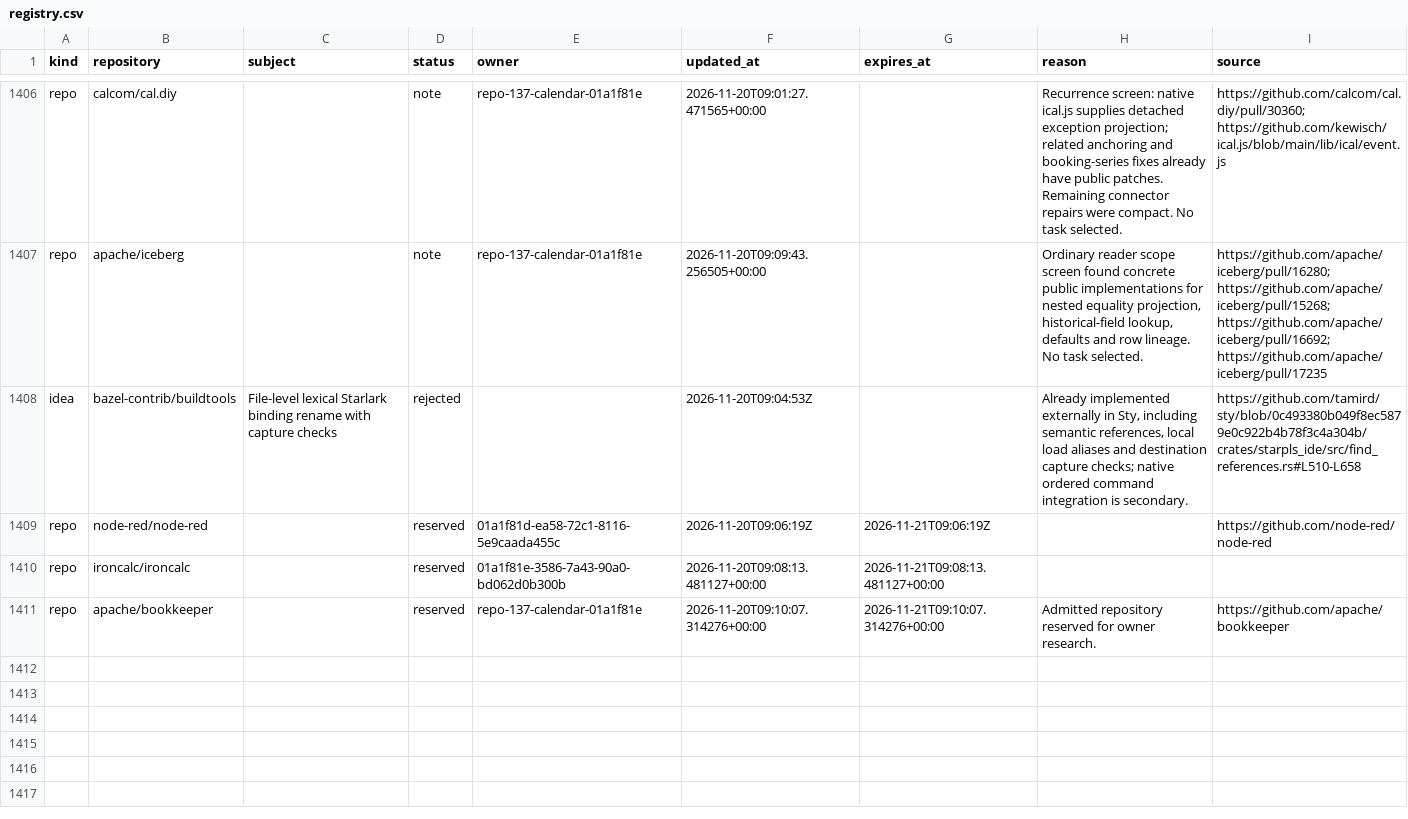
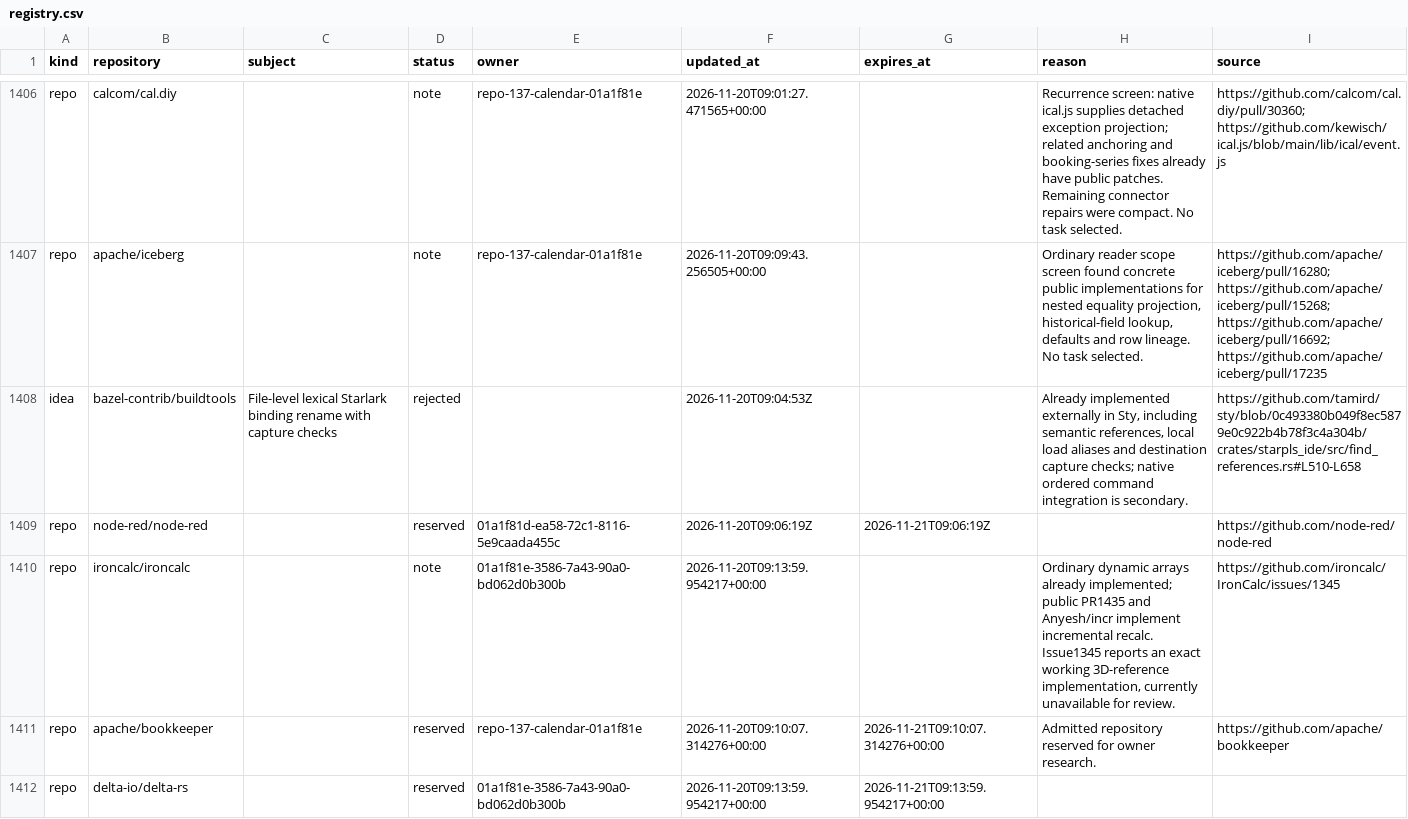
Before and after one commit to samridh-girdhar/disallowed-repos, a CSV file: registry.csv, drawn as a sheet; only a part is shown, gaps mark what is left out.

Commit message:
Reserve Delta Rust after IronCalc prior-work screen

```diff
--- a/registry.csv
+++ b/registry.csv
@@ -1409,3 +1409,4 @@ idea,bazel-contrib/buildtools,File-level lexical Starlark binding rename with ca
 repo,node-red/node-red,,reserved,01a1f81d-ea58-72c1-8116-5e9caada455c,2026-11-20T09:06:19Z,2026-11-21T09:06:19Z,,https://github.com/node-red/node-red
-repo,ironcalc/ironcalc,,reserved,01a1f81e-3586-7a43-90a0-bd062d0b300b,2026-11-20T09:08:13.481127+00:00,2026-11-21T09:08:13.481127+00:00,,
+repo,ironcalc/ironcalc,,note,01a1f81e-3586-7a43-90a0-bd062d0b300b,2026-11-20T09:13:59.954217+00:00,,"Ordinary dynamic arrays already implemented; public PR1435 and Anyesh/incr implement incremental recalc. Issue1345 reports an exact working 3D-reference implementation, currently unavailable for review.",https://github.com/ironcalc/IronCalc/issues/1345
 repo,apache/bookkeeper,,reserved,repo-137-calendar-01a1f81e,2026-11-20T09:10:07.314276+00:00,2026-11-21T09:10:07.314276+00:00,Admitted repository reserved for owner research.,https://github.com/apache/bookkeeper
+repo,delta-io/delta-rs,,reserved,01a1f81e-3586-7a43-90a0-bd062d0b300b,2026-11-20T09:13:59.954217+00:00,2026-11-21T09:13:59.954217+00:00,,
```
